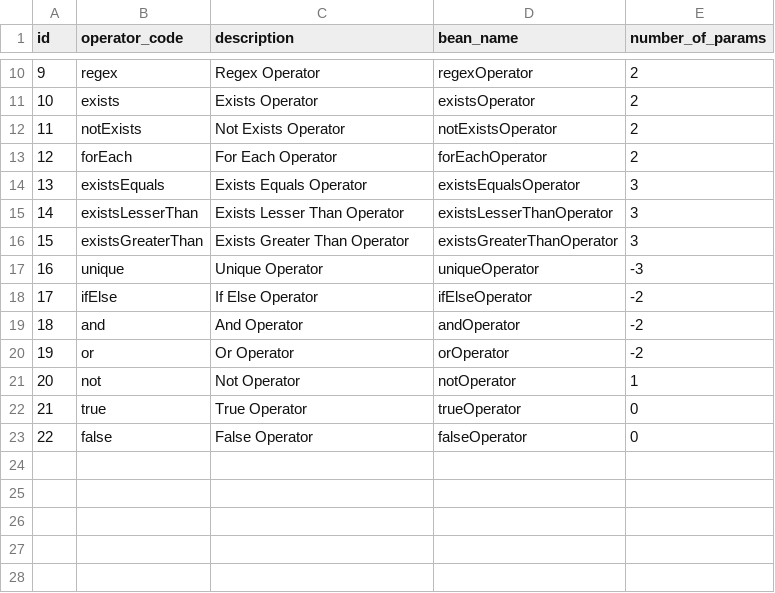
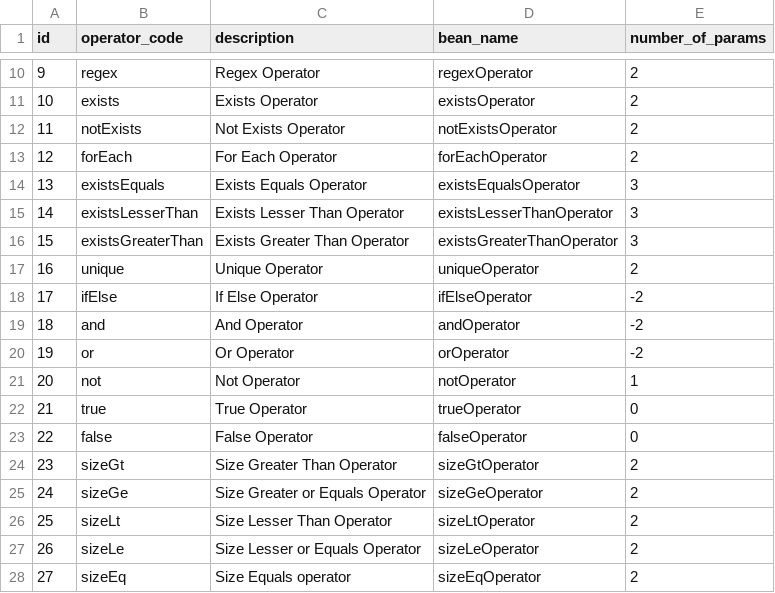
Before and after one commit to nashcrash/rules-validator, a CSV file: src/main/resources/config/liquibase/fake-data/rv_operator.csv, drawn as a sheet; only a part is shown, gaps mark what is left out.

```diff
--- a/src/main/resources/config/liquibase/fake-data/rv_operator.csv
+++ b/src/main/resources/config/liquibase/fake-data/rv_operator.csv
@@ -16,3 +16,3 @@ id;operator_code;description;bean_name;number_of_params
 15;existsGreaterThan;Exists Greater Than Operator;existsGreaterThanOperator;3
-16;unique;Unique Operator;uniqueOperator;-3
+16;unique;Unique Operator;uniqueOperator;2
 17;ifElse;If Else Operator;ifElseOperator;-2
@@ -23 +23,6 @@ id;operator_code;description;bean_name;number_of_params
 22;false;False Operator;falseOperator;0
+23;sizeGt;Size Greater Than Operator;sizeGtOperator;2
+24;sizeGe;Size Greater or Equals Operator;sizeGeOperator;2
+25;sizeLt;Size Lesser Than Operator;sizeLtOperator;2
+26;sizeLe;Size Lesser or Equals Operator;sizeLeOperator;2
+27;sizeEq;Size Equals operator;sizeEqOperator;2
```
Also changed, not shown: 50 other files.
